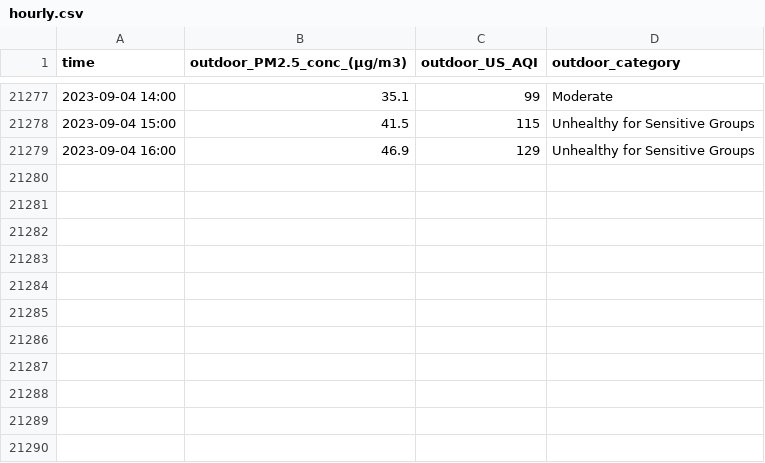
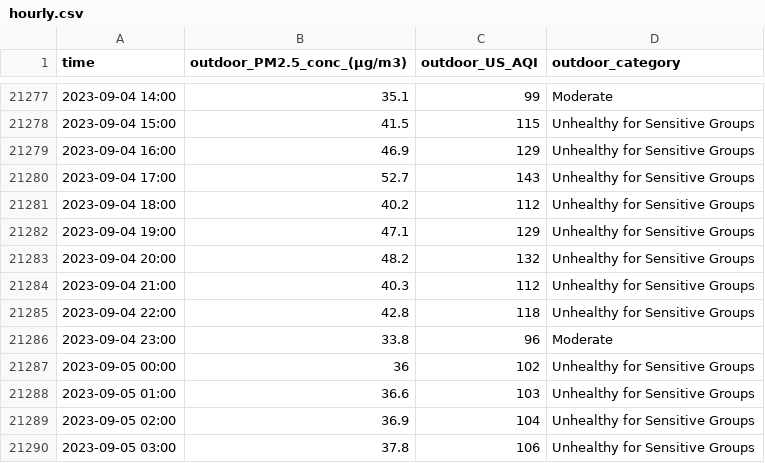
Before and after one commit to CITIES-Dashboard/datasets, a CSV file: air-quality/hourly.csv, drawn as a sheet; only a part is shown, gaps mark what is left out; the diff names each change by its address in the sheet, - before the commit and + after, or states it on an @@ line.

```diff
--- a/air-quality/hourly.csv
+++ b/air-quality/hourly.csv
+row 21280: 2023-09-04 17:00 | 52.7 | 143 | Unhealthy for Sensitive Groups
+row 21281: 2023-09-04 18:00 | 40.2 | 112 | Unhealthy for Sensitive Groups
+row 21282: 2023-09-04 19:00 | 47.1 | 129 | Unhealthy for Sensitive Groups
+row 21283: 2023-09-04 20:00 | 48.2 | 132 | Unhealthy for Sensitive Groups
+row 21284: 2023-09-04 21:00 | 40.3 | 112 | Unhealthy for Sensitive Groups
+row 21285: 2023-09-04 22:00 | 42.8 | 118 | Unhealthy for Sensitive Groups
+row 21286: 2023-09-04 23:00 | 33.8 | 96 | Moderate
+row 21287: 2023-09-05 00:00 | 36 | 102 | Unhealthy for Sensitive Groups
+row 21288: 2023-09-05 01:00 | 36.6 | 103 | Unhealthy for Sensitive Groups
+row 21289: 2023-09-05 02:00 | 36.9 | 104 | Unhealthy for Sensitive Groups
+row 21290: 2023-09-05 03:00 | 37.8 | 106 | Unhealthy for Sensitive Groups
```
Also changed, not shown: air-quality/daily.csv, 1 other file.
